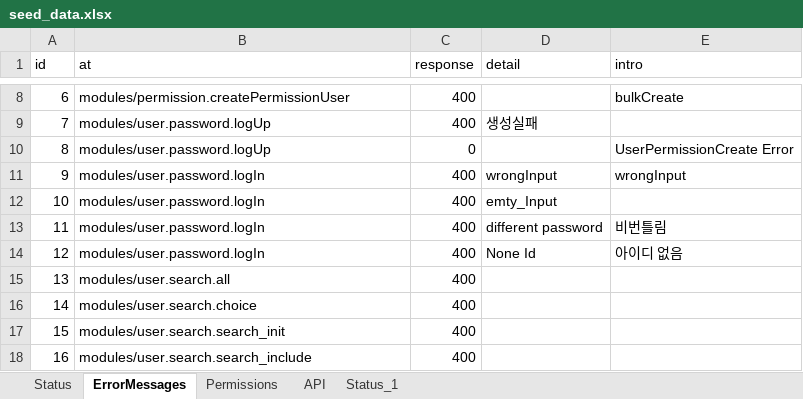
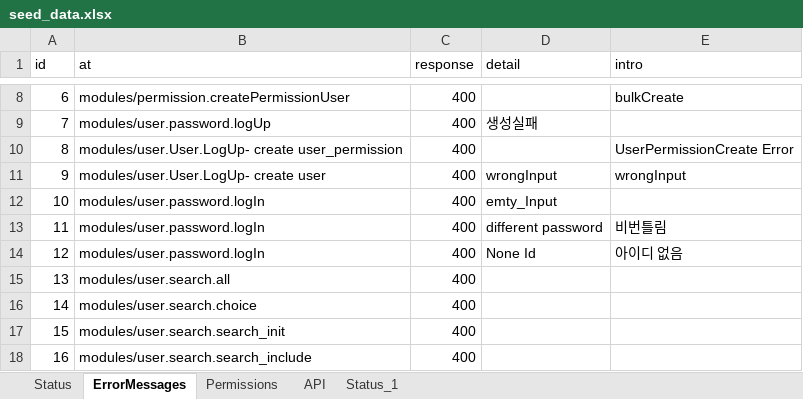
Before and after one commit to jmpop97/node_server, an Excel workbook: seeders/seed_data.xlsx, sheet ErrorMessages, drawn as a sheet; only a part is shown, gaps mark what is left out; values as stored, in another font and other column widths than the file's, no borders; the diff names each change by its address in the sheet, - before the commit and + after, or states it on an @@ line.

Commit message:
add -log up with permission

```diff
--- a/seeders/seed_data.xlsx (sheet ErrorMessages)
+++ b/seeders/seed_data.xlsx (sheet ErrorMessages)
-B10 (at): modules/user.password.logUp
+B10 (at): modules/user.User.LogUp- create user_permission
-C10 (response): 0
+C10 (response): 400
-B11 (at): modules/user.password.logIn
+B11 (at): modules/user.User.LogUp- create user
```
Also changed, not shown: 6 other files.
